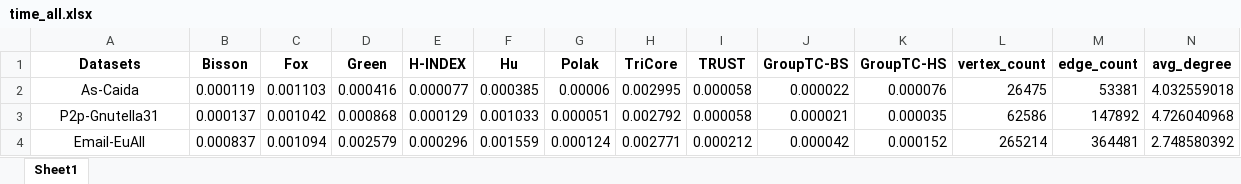
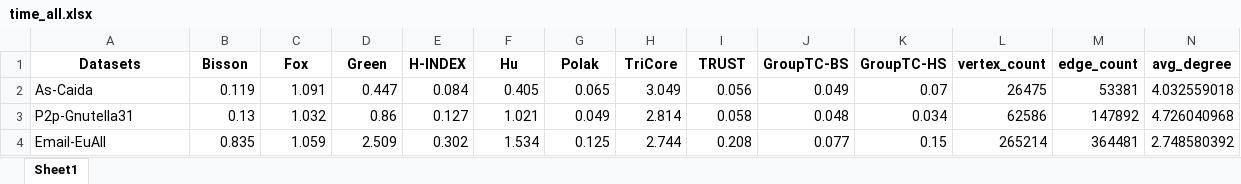
Before and after one commit to Nanqipro/TC_Log_result_processing, an Excel workbook: draw_graph/all_log/time_all.xlsx, sheet Sheet1, drawn as a sheet; only a part is shown; values as stored, in another font and other column widths than the file's, no borders; the diff covers the shown part only; the diff names each change by its address in the sheet, - before the commit and + after, or states it on an @@ line.

```diff
--- a/draw_graph/all_log/time_all.xlsx (sheet Sheet1)
+++ b/draw_graph/all_log/time_all.xlsx (sheet Sheet1)
-A2:A4 alignment: center
+A2:A4 alignment: left
-B2 (Bisson): 0.000119
+B2 (Bisson): 0.119
-C2 (Fox): 0.001103
+C2 (Fox): 1.091
-D2 (Green): 0.000416
+D2 (Green): 0.447
-E2 (H-INDEX): 0.000077
+E2 (H-INDEX): 0.084
-F2 (Hu): 0.000385
+F2 (Hu): 0.405
-G2 (Polak): 0.00006
+G2 (Polak): 0.065
-H2 (TriCore): 0.002995
+H2 (TriCore): 3.049
-I2 (TRUST): 0.000058
+I2 (TRUST): 0.056
-J2 (GroupTC-BS): 0.000022
+J2 (GroupTC-BS): 0.049
-K2 (GroupTC-HS): 0.000076
+K2 (GroupTC-HS): 0.07
-B3 (Bisson): 0.000137
+B3 (Bisson): 0.13
-C3 (Fox): 0.001042
+C3 (Fox): 1.032
-D3 (Green): 0.000868
+D3 (Green): 0.86
-E3 (H-INDEX): 0.000129
+E3 (H-INDEX): 0.127
-F3 (Hu): 0.001033
+F3 (Hu): 1.021
-G3 (Polak): 0.000051
+G3 (Polak): 0.049
-H3 (TriCore): 0.002792
+H3 (TriCore): 2.814
-I3 (TRUST): 0.000058
+I3 (TRUST): 0.058
-J3 (GroupTC-BS): 0.000021
+J3 (GroupTC-BS): 0.048
-K3 (GroupTC-HS): 0.000035
+K3 (GroupTC-HS): 0.034
-B4 (Bisson): 0.000837
+B4 (Bisson): 0.835
-C4 (Fox): 0.001094
+C4 (Fox): 1.059
-D4 (Green): 0.002579
+D4 (Green): 2.509
-E4 (H-INDEX): 0.000296
+E4 (H-INDEX): 0.302
-F4 (Hu): 0.001559
+F4 (Hu): 1.534
-G4 (Polak): 0.000124
+G4 (Polak): 0.125
-H4 (TriCore): 0.002771
+H4 (TriCore): 2.744
-I4 (TRUST): 0.000212
+I4 (TRUST): 0.208
-J4 (GroupTC-BS): 0.000042
+J4 (GroupTC-BS): 0.077
-K4 (GroupTC-HS): 0.000152
+K4 (GroupTC-HS): 0.15
```
Also changed, not shown: 158 edited cells and cell formats elsewhere in this sheet, formulas that keep their value, draw_graph/G500_log/G500_log1-speed-up.xlsx, draw_graph/G500_log/G500_log1.xlsx, 38 other files.
